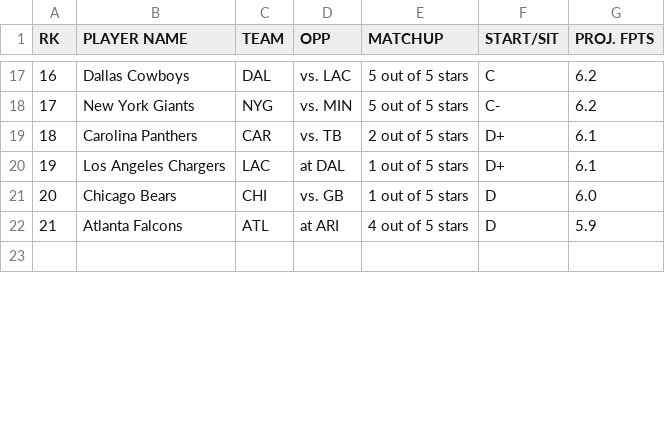
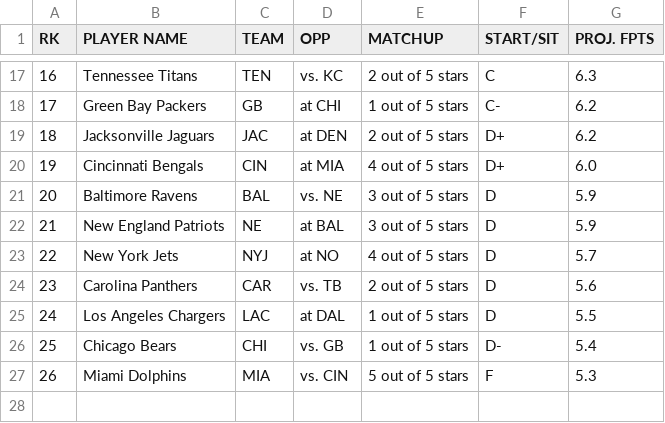
Before and after one commit to aguerraochoa/fantasyzer, a CSV file: weekly_rankings/FantasyPros_2025_Week_16_DST_Rankings.csv, drawn as a sheet; only a part is shown, gaps mark what is left out; the diff covers the shown part only.

```diff
--- a/weekly_rankings/FantasyPros_2025_Week_16_DST_Rankings.csv
+++ b/weekly_rankings/FantasyPros_2025_Week_16_DST_Rankings.csv
@@ -17,7 +17,12 @@
-"16","Dallas Cowboys",DAL,"vs. LAC","5 out of 5 stars","C","6.2"
-"17","New York Giants",NYG,"vs. MIN","5 out of 5 stars","C-","6.2"
-"18","Carolina Panthers",CAR,"vs. TB","2 out of 5 stars","D+","6.1"
-"19","Los Angeles Chargers",LAC,"at DAL","1 out of 5 stars","D+","6.1"
-"20","Chicago Bears",CHI,"vs. GB","1 out of 5 stars","D","6.0"
-"21","Atlanta Falcons",ATL,"at ARI","4 out of 5 stars","D","5.9"
+"16","Tennessee Titans",TEN,"vs. KC","2 out of 5 stars","C","6.3"
+"17","Green Bay Packers",GB,"at CHI","1 out of 5 stars","C-","6.2"
+"18","Jacksonville Jaguars",JAC,"at DEN","2 out of 5 stars","D+","6.2"
+"19","Cincinnati Bengals",CIN,"at MIA","4 out of 5 stars","D+","6.0"
+"20","Baltimore Ravens",BAL,"vs. NE","3 out of 5 stars","D","5.9"
+"21","New England Patriots",NE,"at BAL","3 out of 5 stars","D","5.9"
+"22","New York Jets",NYJ,"at NO","4 out of 5 stars","D","5.7"
+"23","Carolina Panthers",CAR,"vs. TB","2 out of 5 stars","D","5.6"
+"24","Los Angeles Chargers",LAC,"at DAL","1 out of 5 stars","D","5.5"
+"25","Chicago Bears",CHI,"vs. GB","1 out of 5 stars","D-","5.4"
+"26","Miami Dolphins",MIA,"vs. CIN","5 out of 5 stars","F","5.3"
 ""
```
Also changed, not shown: 5 removed rows and 84 edited cells elsewhere in this file, weekly_rankings/FantasyPros_2025_Ros_ALL_Rankings.csv, weekly_rankings/FantasyPros_2025_Week_16_K_Rankings.csv, 2 other files.
